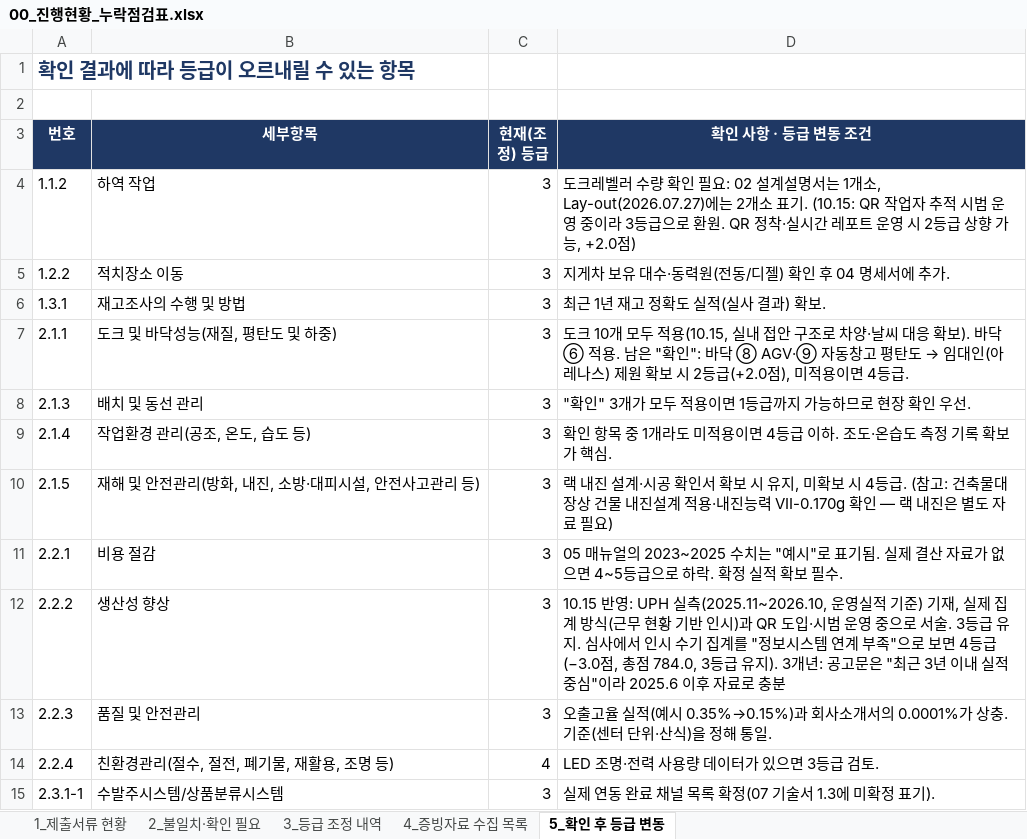
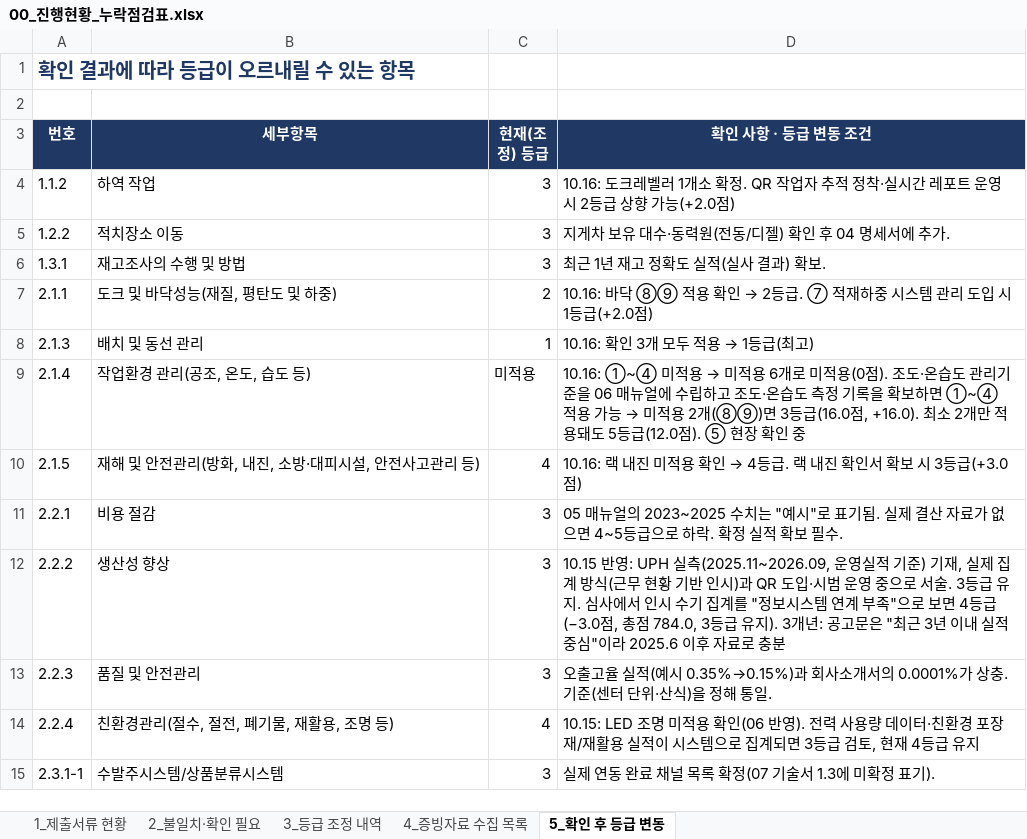
Before and after one commit to Yun-IlHwan/smart-logstics, an Excel workbook: 작성 서류 - yun/00_진행현황_누락점검표.xlsx, sheet 5_확인 후 등급 변동, drawn as a sheet; values as stored, in another font and other column widths than the file's, no borders; the diff names each change by its address in the sheet, - before the commit and + after, or states it on an @@ line.

```diff
--- a/작성 서류 - yun/00_진행현황_누락점검표.xlsx (sheet 5_확인 후 등급 변동)
+++ b/작성 서류 - yun/00_진행현황_누락점검표.xlsx (sheet 5_확인 후 등급 변동)
-D4 (확인 사항 · 등급 변동 조건): 도크레벨러 수량 확인 필요: 02 설계설명서는 1개소, Lay-out(2026.07.27)에는 2개소 표기. (10.15: QR 작업자 추적 시범 운영 중이라 3등급으로 환원. QR 정착·실시간 레포트 운영 시 2등급 상향 가능, +2.0점)
+D4 (확인 사항 · 등급 변동 조건): 10.16: 도크레벨러 1개소 확정. QR 작업자 추적 정착·실시간 레포트 운영 시 2등급 상향 가능(+2.0점)
-C7 (현재(조정) 등급): 3
+C7 (현재(조정) 등급): 2
@@ D7 (확인 사항 · 등급 변동 조건): 도크 10개 모두 적용(10.15, 실내 접안 구조로 차양·날씨 대응 확보). 바닥 ⑥ 적용. 남은 "확인": 바닥 ⑧ AGV·⑨ 자동창고 평탄도 → 임대인(아레나스) 제원 확보 시 2등급(+2.0점), 미적용이면 4등급. → 10.16: 바닥 ⑧⑨ 적용 확인 → 2등급. ⑦ 적재하중 시스템 관리 도입 시 1등급(+2.0점) @@
-C8 (현재(조정) 등급): 3
+C8 (현재(조정) 등급): 1
@@ D8 (확인 사항 · 등급 변동 조건): "확인" 3개가 모두 적용이면 1등급까지 가능하므로 현장 확인 우선. → 10.16: 확인 3개 모두 적용 → 1등급(최고) @@
-C9 (현재(조정) 등급): 3
+C9 (현재(조정) 등급): 미적용
@@ D9 (확인 사항 · 등급 변동 조건): 확인 항목 중 1개라도 미적용이면 4등급 이하. 조도·온습도 측정 기록 확보가 핵심. → 10.16: ①~④ 미적용 → 미적용 6개로 미적용(0점). 조도·온습도 관리기준을 06 매뉴얼에 수립하고 조도·온습도 측정 기록을 확보하면 ①~④ 적용 가능 → 미적용 2개(⑧⑨)면 3등급(16.0점, +16.0). 최소 2개만 적용돼도 5등급(12.0점). ⑤ 현장 확인 중 @@
-C10 (현재(조정) 등급): 3
+C10 (현재(조정) 등급): 4
@@ D10 (확인 사항 · 등급 변동 조건): 랙 내진 설계·시공 확인서 확보 시 유지, 미확보 시 4등급. (참고: 건축물대장상 건물 내진설계 적용·내진능력 VII-0.170g 확인 — 랙 내진은 별도 자료 필요) → 10.16: 랙 내진 미적용 확인 → 4등급. 랙 내진 확인서 확보 시 3등급(+3.0점) @@
-D12 (확인 사항 · 등급 변동 조건): …: UPH 실측(2025.11~2026.10, 운영실적…
+D12 (확인 사항 · 등급 변동 조건): …: UPH 실측(2025.11~2026.09, 운영실적…
-D14 (확인 사항 · 등급 변동 조건): LED 조명·전력 사용량 데이터가 있으면 3등급 검토.
+D14 (확인 사항 · 등급 변동 조건): 10.15: LED 조명 미적용 확인(06 반영). 전력 사용량 데이터·친환경 포장재/재활용 실적이 시스템으로 집계되면 3등급 검토, 현재 4등급 유지
```
Also changed, not shown: sheet 3_등급 조정 내역, sheet 1_제출서류 현황, sheet 4_증빙자료 수집 목록, sheet 2_불일치·확인 필요, hidden cells, 작성 서류 - yun/99_확인필요_목록.xlsx, 작성 서류 - yun/⑤_자체평가점수표(일반)_근거기준.xlsx, 16 other files.
